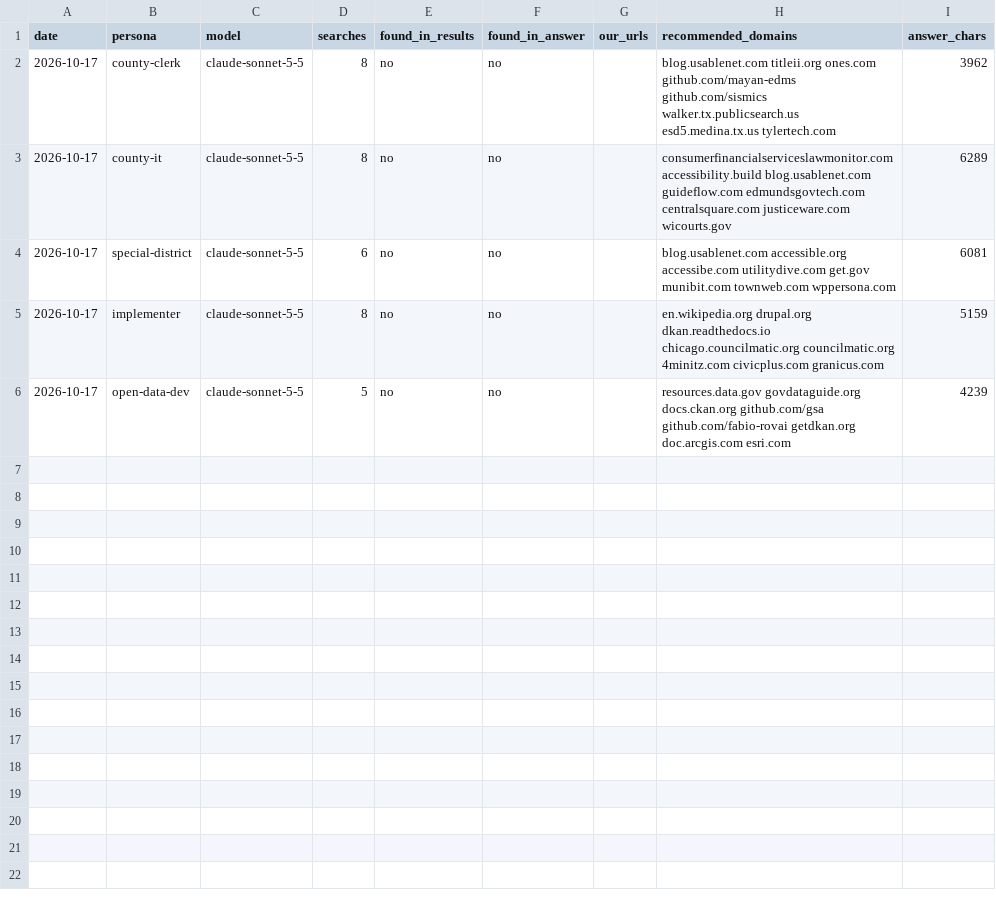
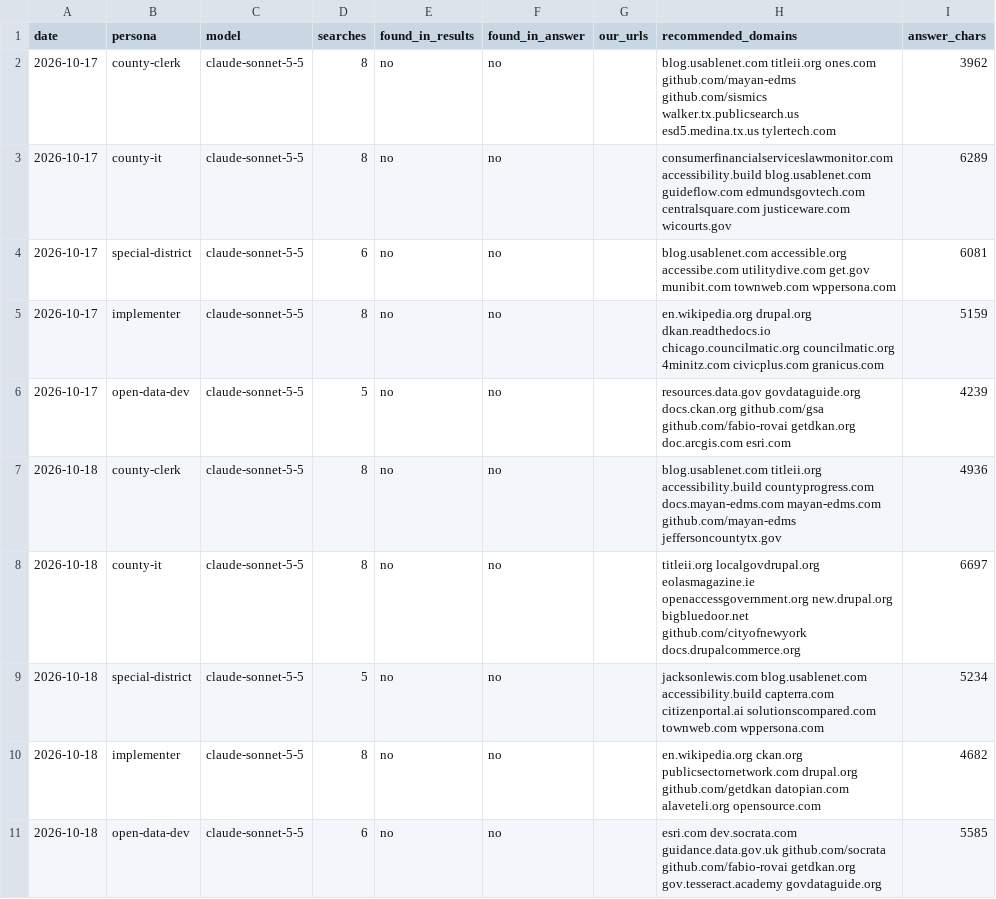
Before and after one commit to OSGovt/open-county-portal, a CSV file: reach/cold.csv, drawn as a sheet.

Commit message:
Reach: cold discovery probe 2026-10-18 [skip ci]

```diff
--- a/reach/cold.csv
+++ b/reach/cold.csv
@@ -6 +6,6 @@ date,persona,model,searches,found_in_results,found_in_answer,our_urls,recommende
 2026-10-17,open-data-dev,claude-sonnet-5-5,5,no,no,,resources.data.gov govdataguide.org docs.ckan.org github.com/gsa github.com/fabio-rovai getdkan.org doc.arcgis.com esri.com,4239
+2026-10-18,county-clerk,claude-sonnet-5-5,8,no,no,,blog.usablenet.com titleii.org accessibility.build countyprogress.com docs.mayan-edms.com mayan-edms.com github.com/mayan-edms jeffersoncountytx.gov,4936
+2026-10-18,county-it,claude-sonnet-5-5,8,no,no,,titleii.org localgovdrupal.org eolasmagazine.ie openaccessgovernment.org new.drupal.org bigbluedoor.net github.com/cityofnewyork docs.drupalcommerce.org,6697
+2026-10-18,special-district,claude-sonnet-5-5,5,no,no,,jacksonlewis.com blog.usablenet.com accessibility.build capterra.com citizenportal.ai solutionscompared.com townweb.com wppersona.com,5234
+2026-10-18,implementer,claude-sonnet-5-5,8,no,no,,en.wikipedia.org ckan.org publicsectornetwork.com drupal.org github.com/getdkan datopian.com alaveteli.org opensource.com,4682
+2026-10-18,open-data-dev,claude-sonnet-5-5,6,no,no,,esri.com dev.socrata.com guidance.data.gov.uk github.com/socrata github.com/fabio-rovai getdkan.org gov.tesseract.academy govdataguide.org,5585
```
Also changed, not shown: reach/harvest.csv, 5 other files.
